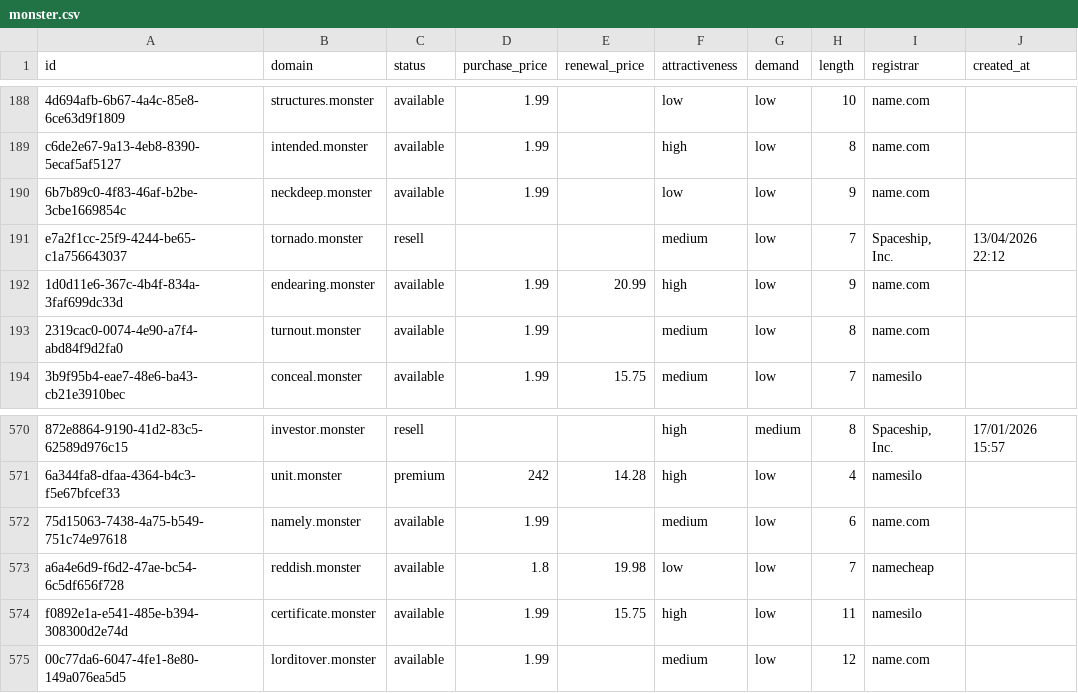
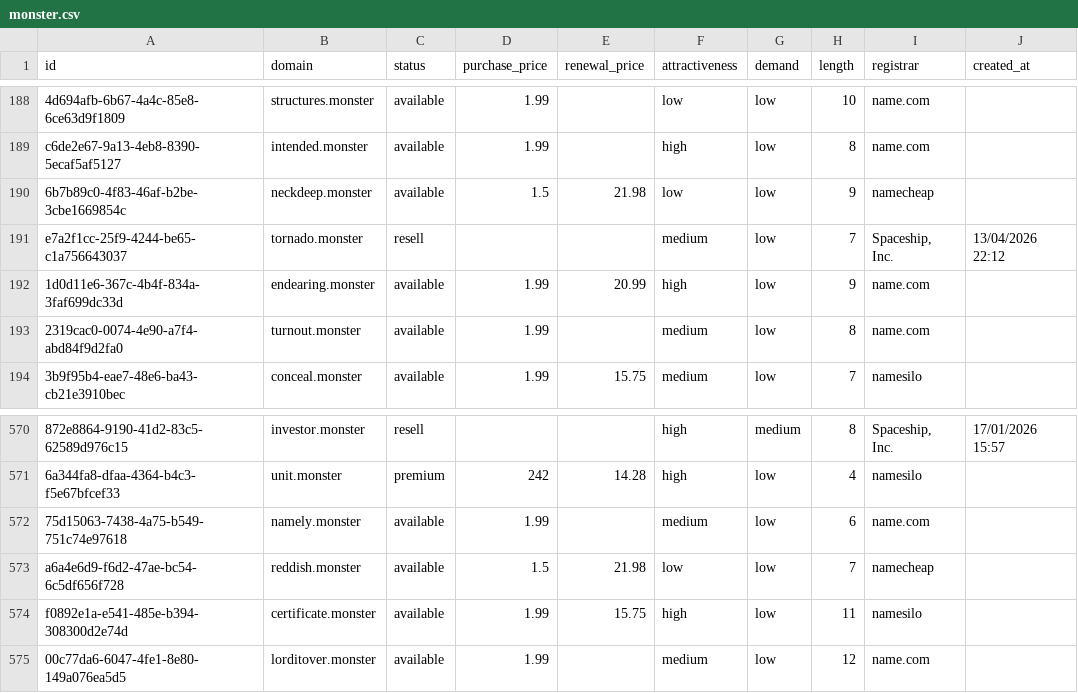
Before and after one commit to UniqueDomains/monster-oneword-domains, a CSV file: monster.csv, drawn as a sheet; only a part is shown, gaps mark what is left out; the diff names each change by its address in the sheet, - before the commit and + after, or states it on an @@ line.

Commit message:
Domains update

```diff
--- a/monster.csv
+++ b/monster.csv
-D190 (purchase_price): 1.99
+D190 (purchase_price): 1.5
-E190 (renewal_price): (empty)
+E190 (renewal_price): 21.98
-I190 (registrar): name.com
+I190 (registrar): namecheap
-D573 (purchase_price): 1.8
+D573 (purchase_price): 1.5
-E573 (renewal_price): 19.98
+E573 (renewal_price): 21.98
```
Also changed, not shown: 4 other files.
